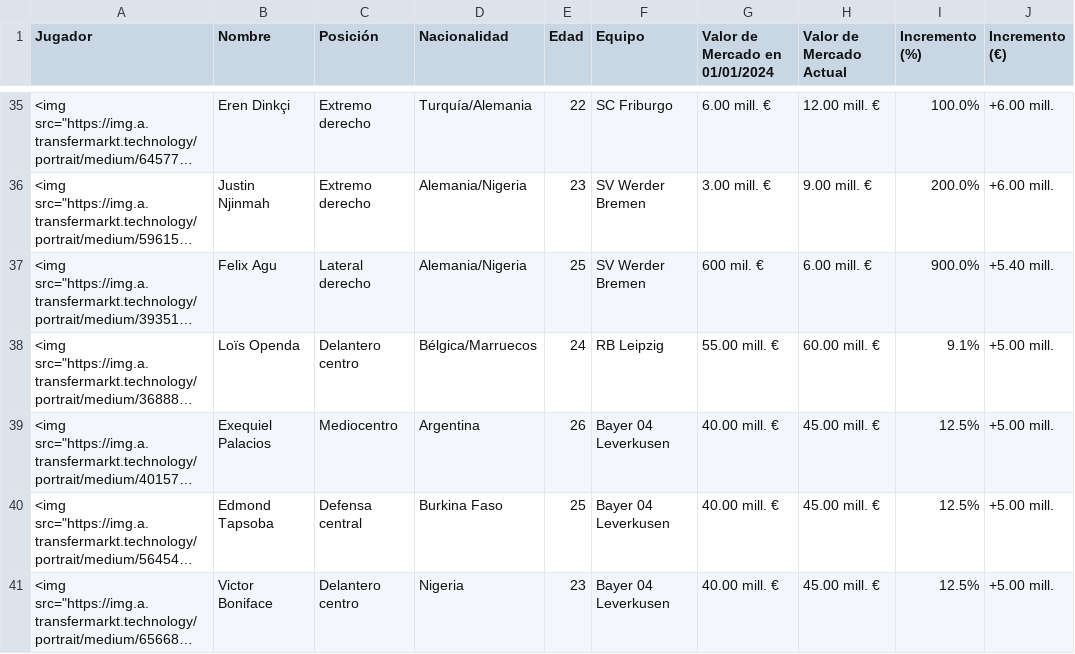
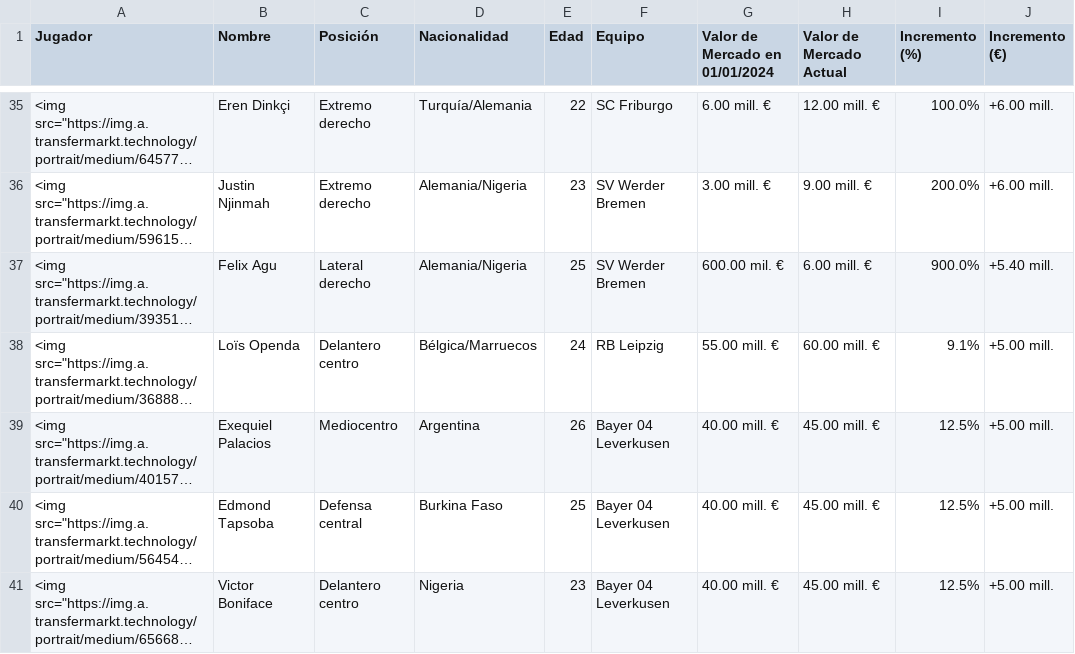
Before and after one commit to AndersonP444/PROYECTO-SIC-JAKDG, a CSV file: valores_mercado_bundesliga_actualizado_v2.csv, drawn as a sheet; only a part is shown, gaps mark what is left out; long unchanged cells end in …; the diff names each change by its address in the sheet, - before the commit and + after, or states it on an @@ line.

Commit message:
Update valores_mercado_bundesliga_actualizado_v2.csv

```diff
--- a/valores_mercado_bundesliga_actualizado_v2.csv
+++ b/valores_mercado_bundesliga_actualizado_v2.csv
-G37 (Valor de Mercado en 01/01/2024): 600 mil. €
+G37 (Valor de Mercado en 01/01/2024): 600.00 mil. €
```
